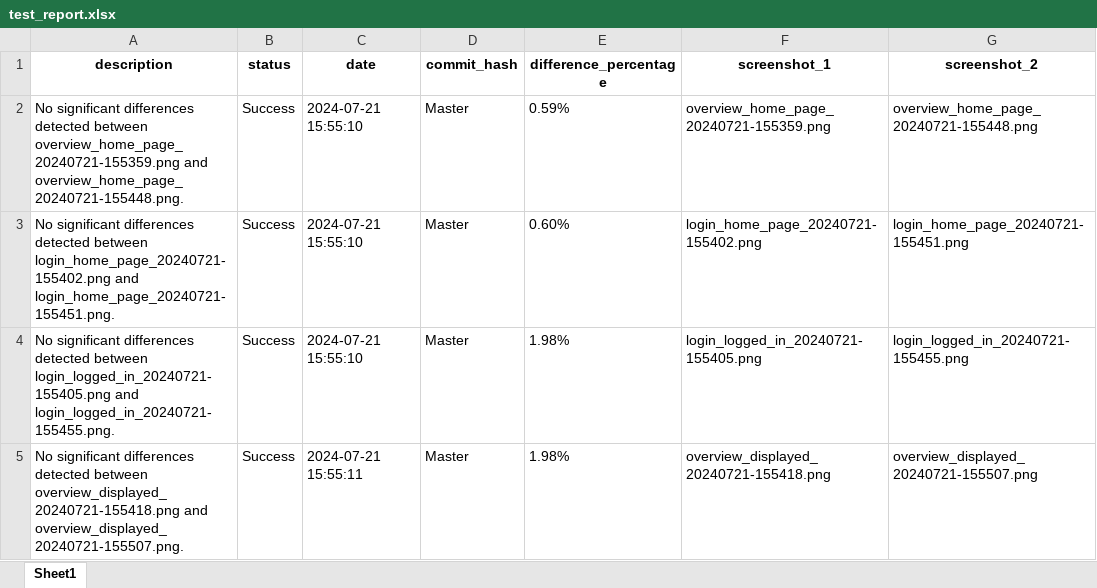
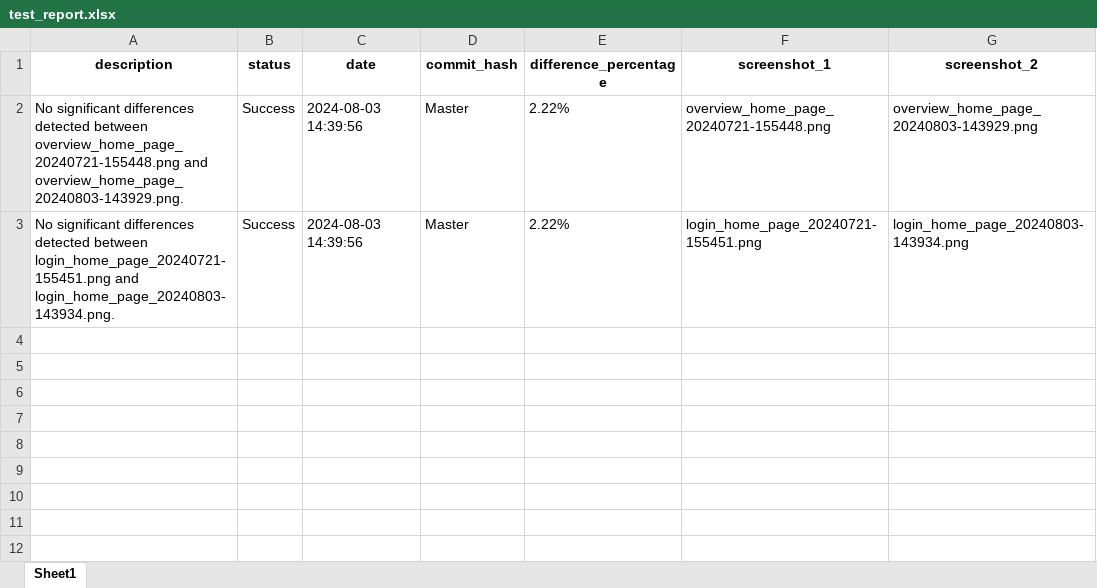
Before and after one commit to MontassarBenH/Visual-Testing, an Excel workbook: test_report.xlsx, sheet Sheet1, drawn as a sheet; values as stored, in another font and other column widths than the file's, no borders; the diff names each change by its address in the sheet, - before the commit and + after, or states it on an @@ line.

Commit message:
Added a JSON file to facilitate data entry.

```diff
--- a/test_report.xlsx (sheet Sheet1)
+++ b/test_report.xlsx (sheet Sheet1)
-A2 (description): …detected between overview_home_page_20240721-155359.png and overview_home_page_20240721-155448.png.
+A2 (description): …detected between overview_home_page_20240721-155448.png and overview_home_page_20240803-143929.png.
-C2:C3 (date): 2024-07-21 15:55:10
+C2:C3 (date): 2024-08-03 14:39:56
-E2 (difference_percentage): 0.59%
+E2 (difference_percentage): 2.22%
-F2 (screenshot_1): overview_home_page_20240721-155359.png
+F2 (screenshot_1): overview_home_page_20240721-155448.png
-G2 (screenshot_2): overview_home_page_20240721-155448.png
+G2 (screenshot_2): overview_home_page_20240803-143929.png
-A3 (description): …detected between login_home_page_20240721-155402.png and login_home_page_20240721-155451.png.
+A3 (description): …detected between login_home_page_20240721-155451.png and login_home_page_20240803-143934.png.
-E3 (difference_percentage): 0.60%
+E3 (difference_percentage): 2.22%
-F3 (screenshot_1): login_home_page_20240721-155402.png
+F3 (screenshot_1): login_home_page_20240721-155451.png
-G3 (screenshot_2): login_home_page_20240721-155451.png
+G3 (screenshot_2): login_home_page_20240803-143934.png
-row 4: No significant differences detected between login_logged_in_20240721-155405.png and login_logged_in_20240721-155455.png. | Success | 2024-07-21 15:55:10 | Master | 1.98% | login_logged_in_20240721-155405.png | login_logged_in_20240721-155455.png
-row 5: No significant differences detected between overview_displayed_20240721-155418.png and overview_displayed_20240721-155507.png. | Success | 2024-07-21 15:55:11 | Master | 1.98% | overview_displayed_20240721-155418.png | overview_displayed_20240721-155507.png
```
Also changed, not shown: 42 other files.
